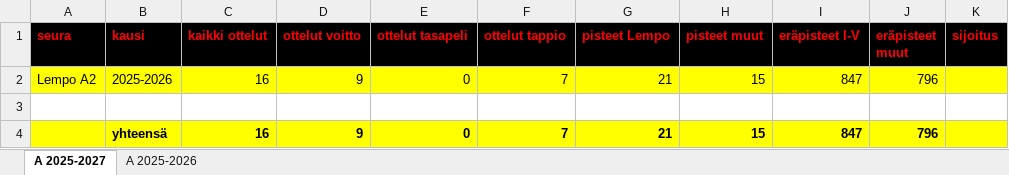
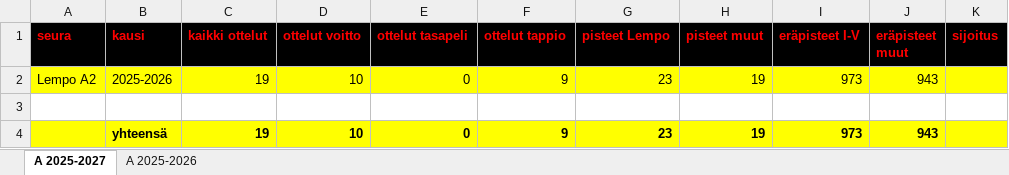
Before and after one commit to jkatoper/kaudet, an Excel workbook: A-pojat.xlsx, sheet A 2025-2027, drawn as a sheet; values as stored, in another font and other column widths than the file's, no borders; the diff names each change by its address in the sheet, - before the commit and + after, or states it on an @@ line.

```diff
--- a/A-pojat.xlsx (sheet A 2025-2027)
+++ b/A-pojat.xlsx (sheet A 2025-2027)
-C2 (kaikki ottelut): 16
+C2 (kaikki ottelut): 19
-D2 (ottelut voitto): 9
+D2 (ottelut voitto): 10
-F2 (ottelut tappio): 7
+F2 (ottelut tappio): 9
-G2 (pisteet Lempo): 21
+G2 (pisteet Lempo): 23
-H2 (pisteet muut): 15
+H2 (pisteet muut): 19
-I2 (eräpisteet I-V): 847
+I2 (eräpisteet I-V): 973
-J2 (eräpisteet muut): 796
+J2 (eräpisteet muut): 943
-C4 (kaikki ottelut): 16
+C4 (kaikki ottelut): 19
-D4 (ottelut voitto): 9
+D4 (ottelut voitto): 10
-F4 (ottelut tappio): 7
+F4 (ottelut tappio): 9
-G4 (pisteet Lempo): 21
+G4 (pisteet Lempo): 23
-H4 (pisteet muut): 15
+H4 (pisteet muut): 19
-I4 (eräpisteet I-V): 847
+I4 (eräpisteet I-V): 973
-J4 (eräpisteet muut): 796
+J4 (eräpisteet muut): 943
```
Also changed, not shown: sheet A 2025-2026, all_years.xlsx, pelipaikat.xlsx, 10 other files.
